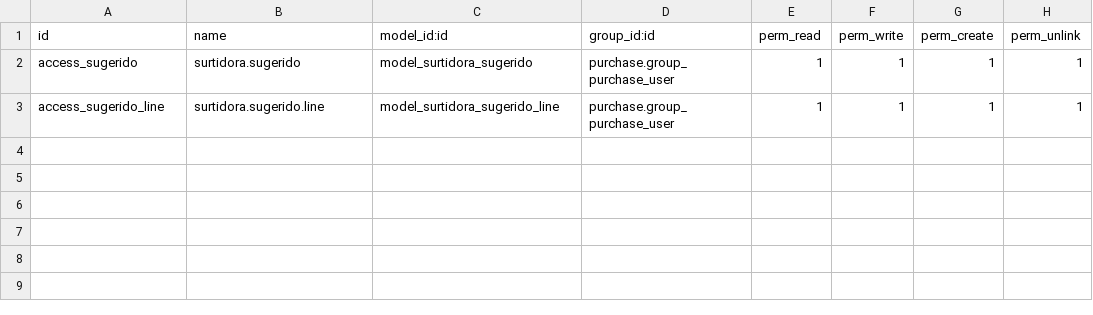
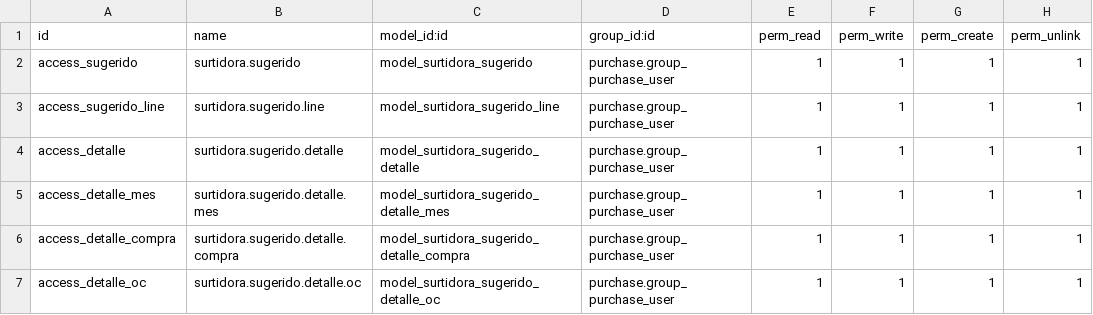
Before and after one commit to MallolDeveloper/SurtidoraUrena, a CSV file: surtidora_sugerido/security/ir.model.access.csv, drawn as a sheet.

```diff
--- a/surtidora_sugerido/security/ir.model.access.csv
+++ b/surtidora_sugerido/security/ir.model.access.csv
@@ -3 +3,5 @@ access_sugerido,surtidora.sugerido,model_surtidora_sugerido,purchase.group_purch
 access_sugerido_line,surtidora.sugerido.line,model_surtidora_sugerido_line,purchase.group_purchase_user,1,1,1,1
+access_detalle,surtidora.sugerido.detalle,model_surtidora_sugerido_detalle,purchase.group_purchase_user,1,1,1,1
+access_detalle_mes,surtidora.sugerido.detalle.mes,model_surtidora_sugerido_detalle_mes,purchase.group_purchase_user,1,1,1,1
+access_detalle_compra,surtidora.sugerido.detalle.compra,model_surtidora_sugerido_detalle_compra,purchase.group_purchase_user,1,1,1,1
+access_detalle_oc,surtidora.sugerido.detalle.oc,model_surtidora_sugerido_detalle_oc,purchase.group_purchase_user,1,1,1,1
```
Also changed, not shown: 7 other files.
